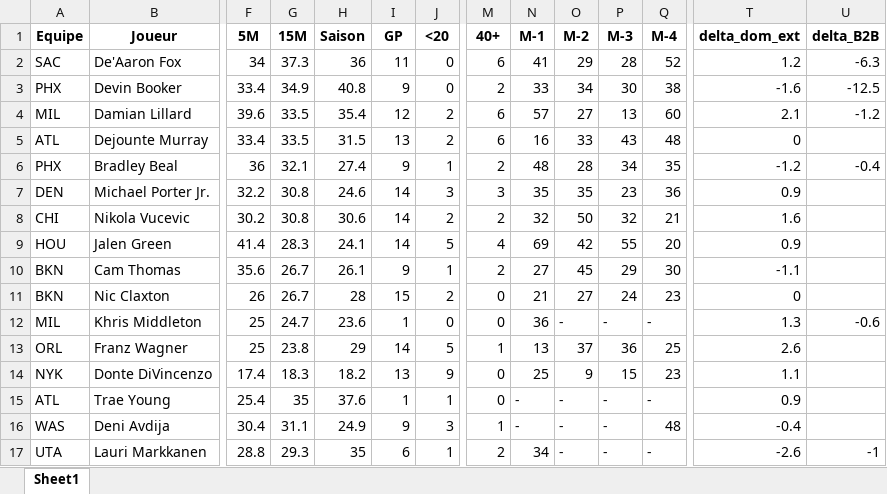
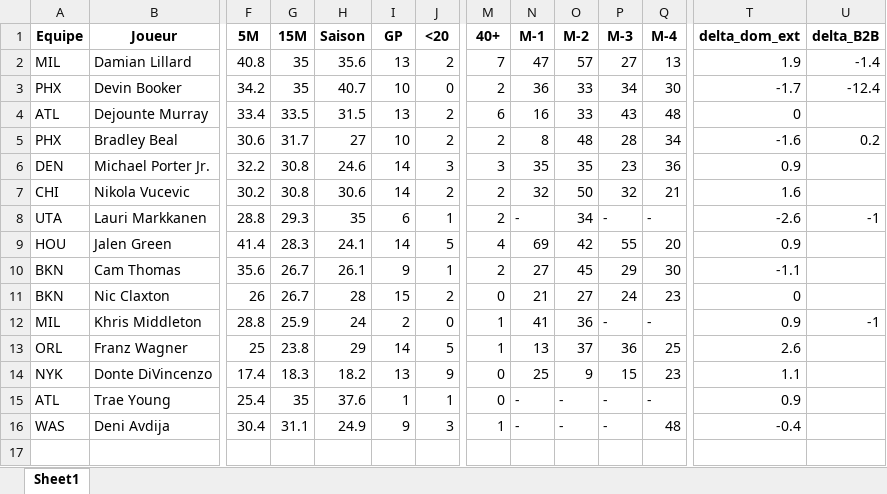
Before and after one commit to Magic-R-1/Python_TTFL, an Excel workbook: Excel/TI/Mon_TI_2024_03_21.xlsx, sheet Sheet1, drawn as a sheet; only a part is shown, gaps mark what is left out; values as stored, in another font and other column widths than the file's, no borders; removed rows and columns are numbered as before the commit, all else as after; rows hold the shown columns only; the diff covers the shown part only; the diff names each change by its address in the sheet, - before the commit and + after, or states it on an @@ line.

```diff
--- a/Excel/TI/Mon_TI_2024_03_21.xlsx (sheet Sheet1)
+++ b/Excel/TI/Mon_TI_2024_03_21.xlsx (sheet Sheet1)
-row 2: SAC | De'Aaron Fox | 34 | 37.3 | 36 | 11 | 0 | 6 | 41 | 29 | 28 | 52 | 1.2 | -6.3
-row 3: PHX | Devin Booker | 33.4 | 34.9 | 40.8 | 9 | 0 | 2 | 33 | 34 | 30 | 38 | -1.6 | -12.5
-F2 (5M): 39.6
+F2 (5M): 40.8
-G2 (15M): 33.5
+G2 (15M): 35
-H2 (Saison): 35.4
+H2 (Saison): 35.6
-I2 (GP): 12
+I2 (GP): 13
-M2 (40+): 6
+M2 (40+): 7
-N2 (M-1): 57
+N2 (M-1): 47
-O2 (M-2): 27
+O2 (M-2): 57
-P2 (M-3): 13
+P2 (M-3): 27
-Q2 (M-4): 60
+Q2 (M-4): 13
-T2 (delta_dom_ext): 2.1
+T2 (delta_dom_ext): 1.9
-U2 (delta_B2B): -1.2
+U2 (delta_B2B): -1.4
+row 3: PHX | Devin Booker | 34.2 | 35 | 40.7 | 10 | 0 | 2 | 36 | 33 | 34 | 30 | -1.7 | -12.4
-F5 (5M): 36
+F5 (5M): 30.6
-G5 (15M): 32.1
+G5 (15M): 31.7
-H5 (Saison): 27.4
+H5 (Saison): 27
-I5 (GP): 9
+I5 (GP): 10
-J5 (<20): 1
+J5 (<20): 2
-N5 (M-1): 48
+N5 (M-1): 8
-O5 (M-2): 28
+O5 (M-2): 48
-P5 (M-3): 34
+P5 (M-3): 28
-Q5 (M-4): 35
+Q5 (M-4): 34
-T5 (delta_dom_ext): -1.2
+T5 (delta_dom_ext): -1.6
-U5 (delta_B2B): -0.4
+U5 (delta_B2B): 0.2
+row 8: UTA | Lauri Markkanen | 28.8 | 29.3 | 35 | 6 | 1 | 2 | - | 34 | - | - | -2.6 | -1
-F12 (5M): 25
+F12 (5M): 28.8
-G12 (15M): 24.7
+G12 (15M): 25.9
-H12 (Saison): 23.6
+H12 (Saison): 24
-I12 (GP): 1
+I12 (GP): 2
-M12 (40+): 0
+M12 (40+): 1
-N12 (M-1): 36
+N12 (M-1): 41
-O12 (M-2): -
+O12 (M-2): 36
-T12 (delta_dom_ext): 1.3
+T12 (delta_dom_ext): 0.9
-U12 (delta_B2B): -0.6
+U12 (delta_B2B): -1
-row 17: UTA | Lauri Markkanen | 28.8 | 29.3 | 35 | 6 | 1 | 2 | 34 | - | - | - | -2.6 | -1
```
Also changed, not shown: 2 edited cells elsewhere in this sheet, Excel/TI/Mon_TI_2024_03_22.xlsx, Excel/TI/Mon_TI_2024_03_23.xlsx, 12 other files.
